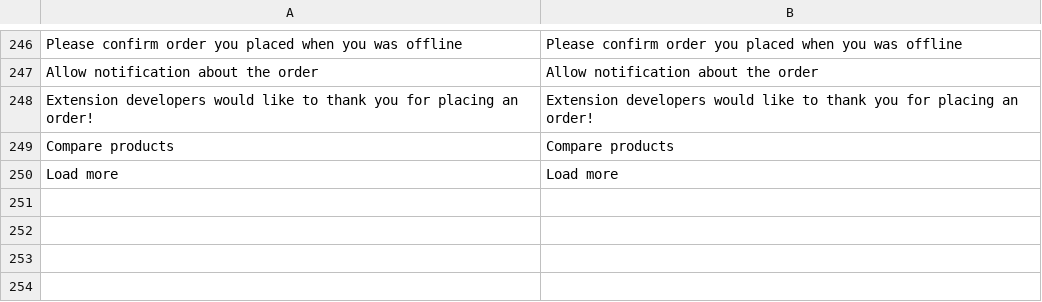
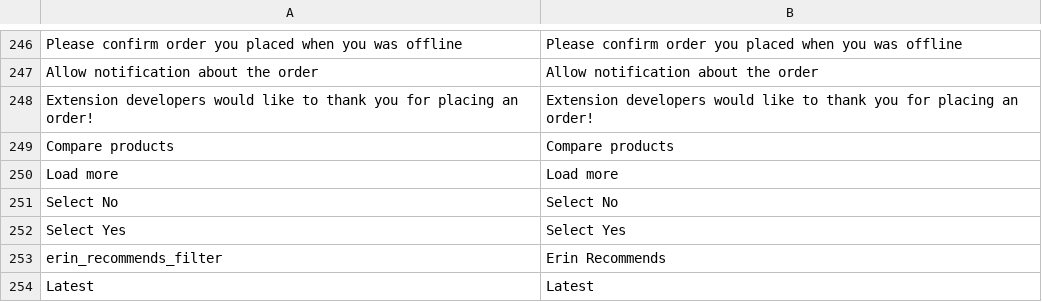
Before and after one commit to denis554/vue-storefront, a CSV file: src/themes/default/resource/i18n/en-US.csv, drawn as a sheet; only a part is shown, gaps mark what is left out.

```diff
--- a/src/themes/default/resource/i18n/en-US.csv
+++ b/src/themes/default/resource/i18n/en-US.csv
@@ -250 +250,5 @@
 "Load more","Load more"
+"Select No","Select No"
+"Select Yes","Select Yes"
+"erin_recommends_filter","Erin Recommends"
+"Latest","Latest"
```
Also changed, not shown: 24 other files.
